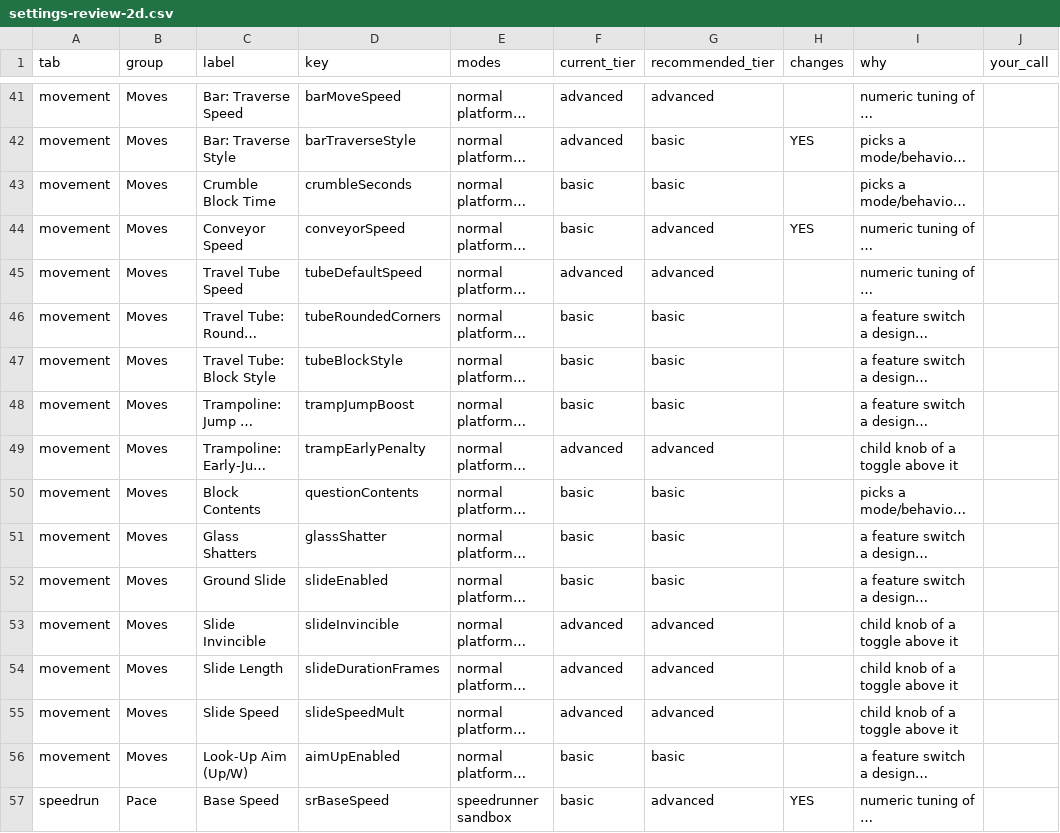
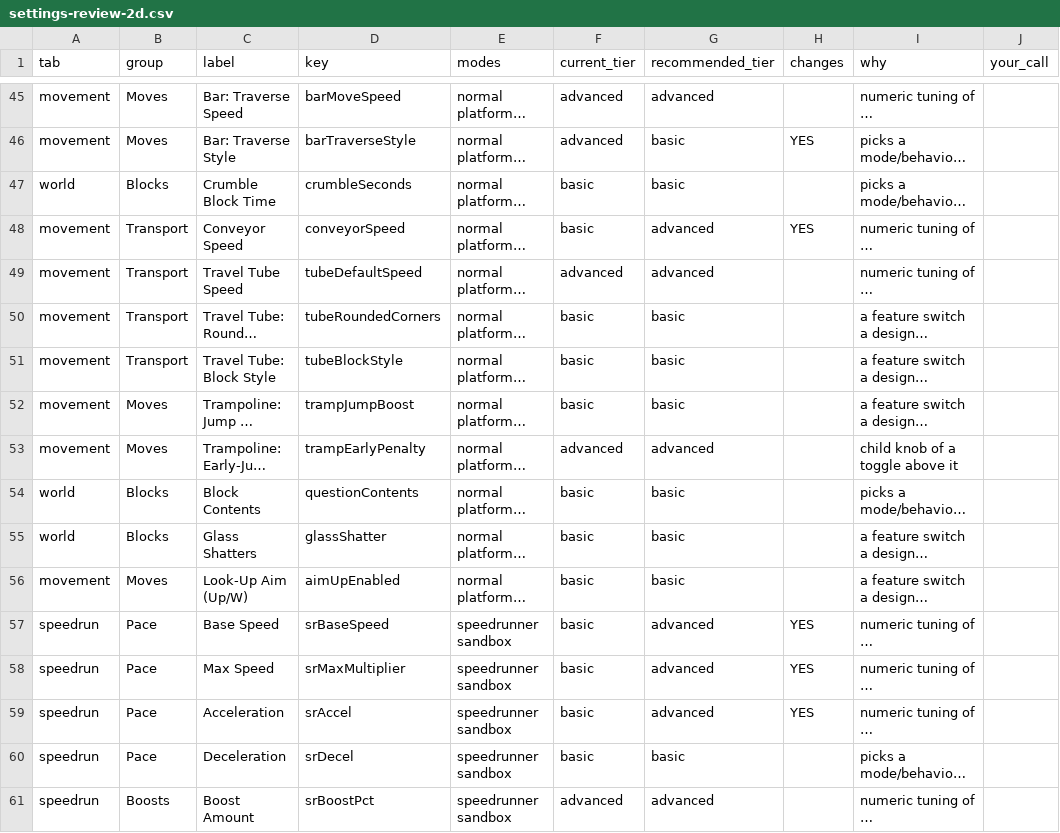
Before and after one commit to krtaylor-ui/steveo-platformer, a CSV file: docs/settings-review-2d.csv, drawn as a sheet; only a part is shown, gaps mark what is left out; the shorter side is filled out with more unchanged rows; long unchanged cells end in …; addresses are those after the commit; the diff covers the shown part only; the diff names each change by its address in the sheet, - before the commit and + after, or states it on an @@ line.

```diff
--- a/docs/settings-review-2d.csv
+++ b/docs/settings-review-2d.csv
-A47 (tab): movement
+A47 (tab): world
-B47 (group): Moves
+B47 (group): Blocks
-B48:B51 (group): Moves
+B48:B51 (group): Transport
-A54:A55 (tab): movement
+A54:A55 (tab): world
-B54:B55 (group): Moves
+B54:B55 (group): Blocks
@@ row 52 moved to row 34: movement @@
@@ row 53 moved to row 35: movement @@
@@ row 54 moved to row 36: movement @@
@@ row 55 moved to row 37: movement @@
```
Also changed, not shown: 33 edited cells elsewhere in this file, 4 other files.
